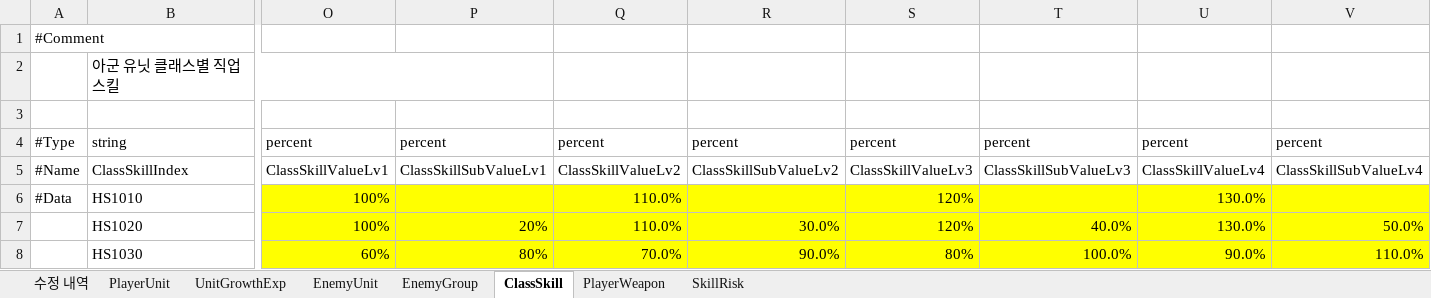
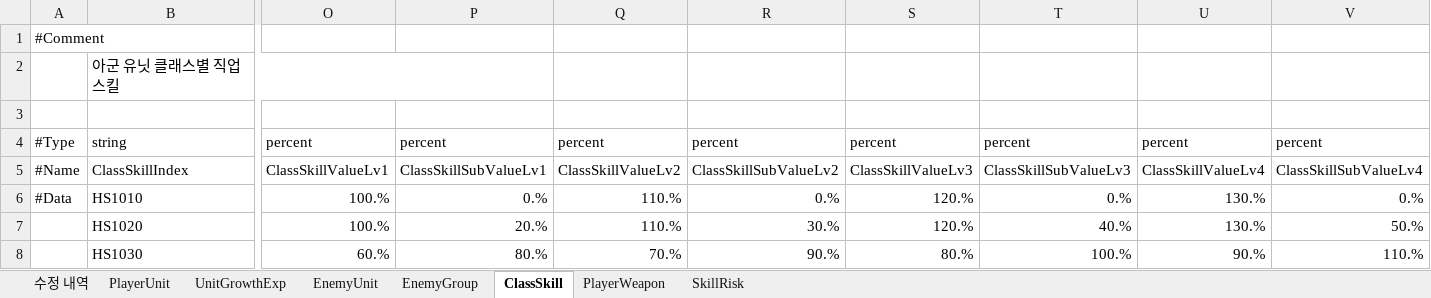
Before and after one commit to TeamNorthernSky/HeroInfluence, an Excel workbook: Assets/_ProtoType_Merge/ASB/Data/Excel/H.I 알파 전투 밸런스 데이터 테이블 V3.1.xlsx, sheet ClassSkill, drawn as a sheet; only a part is shown, gaps mark what is left out; values as stored, in another font and other column widths than the file's, no borders; the diff covers the shown part only; the diff names each change by its address in the sheet, - before the commit and + after, or states it on an @@ line.

```diff
--- a/Assets/_ProtoType_Merge/ASB/Data/Excel/H.I 알파 전투 밸런스 데이터 테이블 V3.1.xlsx (sheet ClassSkill)
+++ b/Assets/_ProtoType_Merge/ASB/Data/Excel/H.I 알파 전투 밸런스 데이터 테이블 V3.1.xlsx (sheet ClassSkill)
-O6:O7: 100%
+O6:O7: 100.%
-O6:V8 fill: #FFFF00
+O6:V8 fill: none
-P6: (empty)
+P6: 0.%
-Q6:Q7: 110.0%
+Q6:Q7: 110.%
-R6: (empty)
+R6: 0.%
-S6:S7: 120%
+S6:S7: 120.%
-T6: (empty)
+T6: 0.%
-U6:U7: 130.0%
+U6:U7: 130.%
-V6: (empty)
+V6: 0.%
-P7: 20%
+P7: 20.%
-R7: 30.0%
+R7: 30.%
-T7: 40.0%
+T7: 40.%
-V7: 50.0%
+V7: 50.%
-O8: 60%
+O8: 60.%
-P8: 80%
+P8: 80.%
-Q8: 70.0%
+Q8: 70.%
-R8: 90.0%
+R8: 90.%
-S8: 80%
+S8: 80.%
-T8: 100.0%
+T8: 100.%
-U8: 90.0%
+U8: 90.%
-V8: 110.0%
+V8: 110.%
```
Also changed, not shown: 349 edited cells and cell formats elsewhere in this sheet, charts or pictures, 4 other files.
